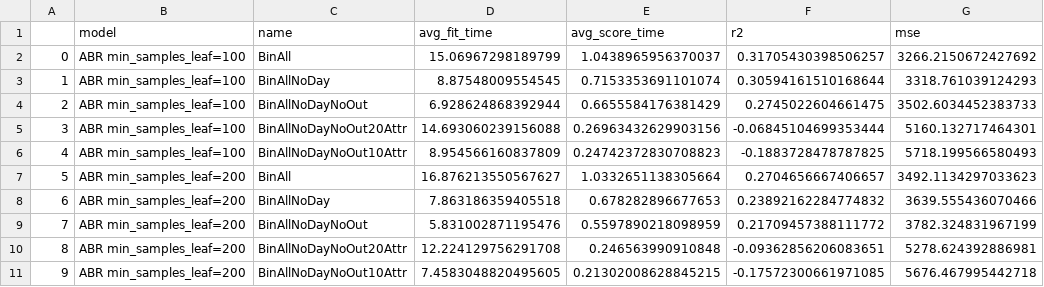
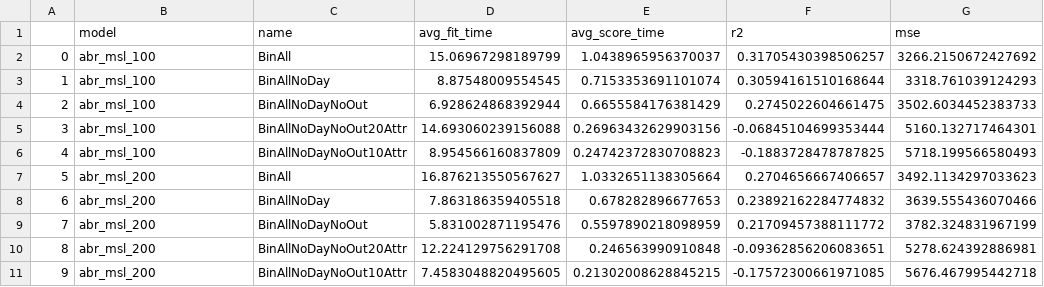
Before and after one commit to theazgra/dataAnalysisCourse, a CSV file: MAD_III/project/abrResults.csv, drawn as a sheet; only a part is shown; the diff names each change by its address in the sheet, - before the commit and + after, or states it on an @@ line.

```diff
--- a/MAD_III/project/abrResults.csv
+++ b/MAD_III/project/abrResults.csv
-B2:B6 (model): ABR min_samples_leaf=100
+B2:B6 (model): abr_msl_100
-B7:B11 (model): ABR min_samples_leaf=200
+B7:B11 (model): abr_msl_200
```
Also changed, not shown: MAD_III/project/gbrResult.csv, MAD_III/project/hgbrResult.csv, 22 other files.
